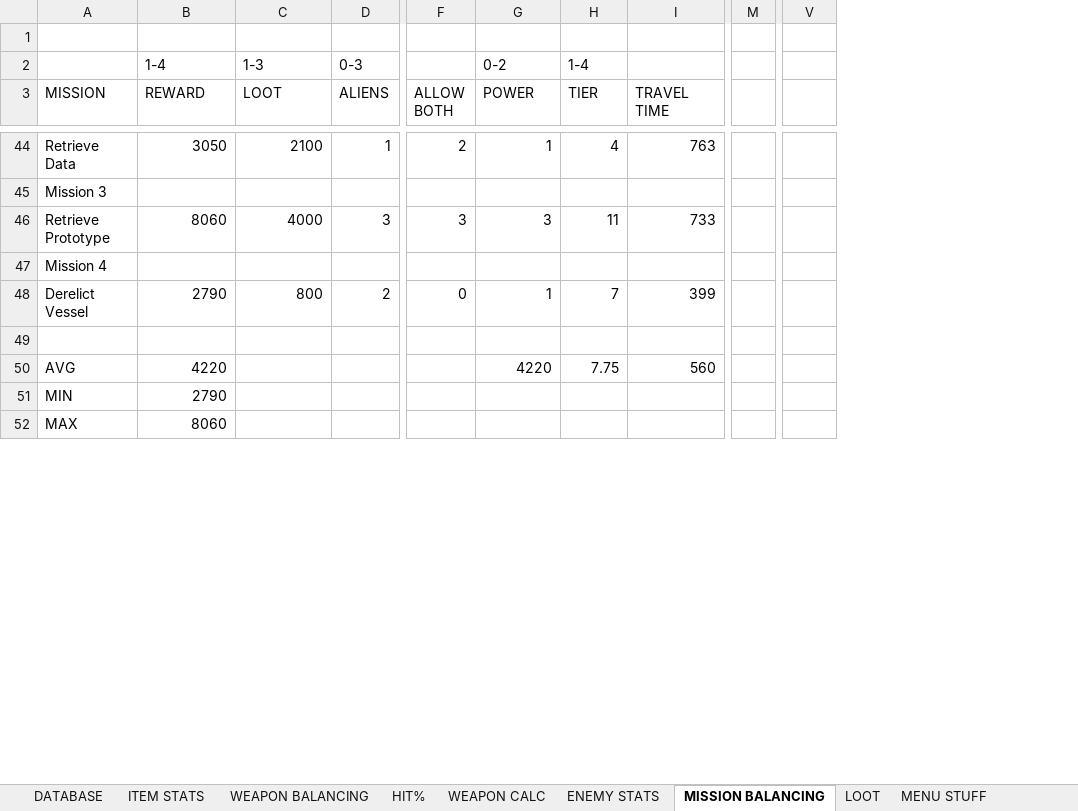
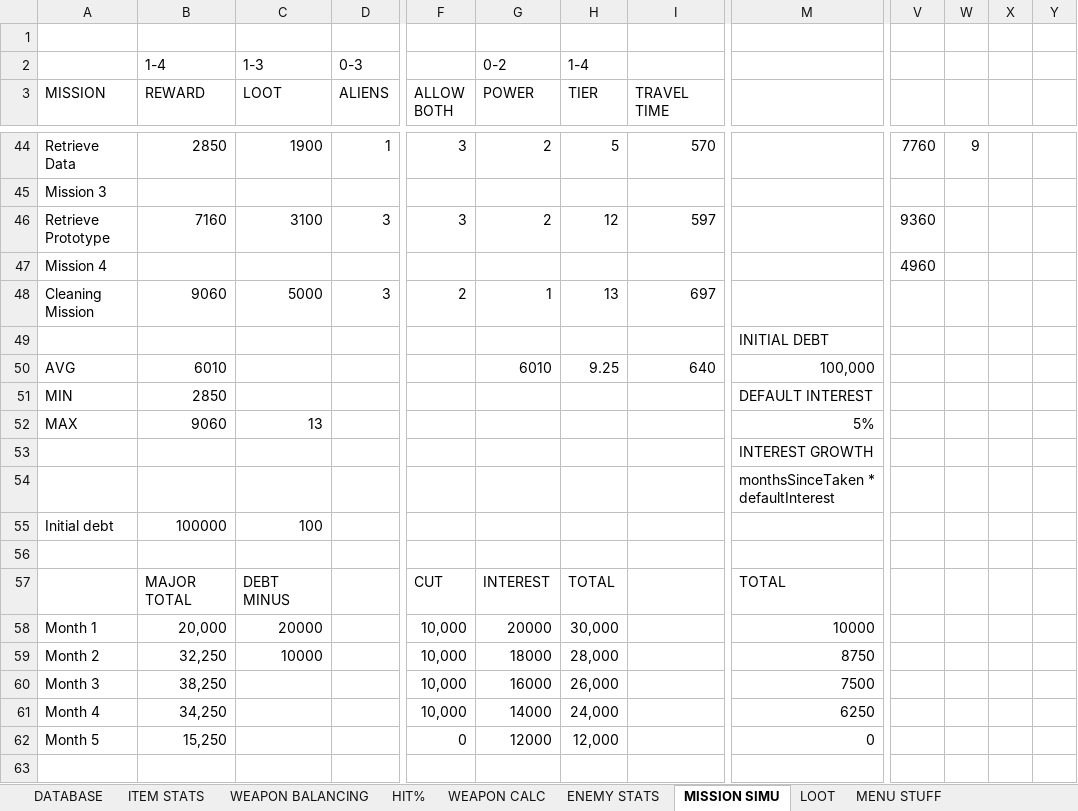
Before and after one commit to HuvaaKoodia/SpringProject_2014, an Excel workbook: Design/MechanicDesign.xlsx, sheet MISSION SIMU, drawn as a sheet; only a part is shown, gaps mark what is left out; values as stored, in another font and other column widths than the file's, no borders; charts and pictures and conditional formats not drawn; removed rows and columns are numbered as before the commit, all else as after; rows hold the shown columns only; the diff covers the shown part only; the diff names each change by its address in the sheet, - before the commit and + after, or states it on an @@ line.

```diff
--- a/Design/MechanicDesign.xlsx (sheet MISSION SIMU)
+++ b/Design/MechanicDesign.xlsx (sheet MISSION SIMU)
-sheet tab: MISSION BALANCING
+sheet tab: MISSION SIMU
-column M, empty
+column M, row 49: INITIAL DEBT; rows 51-52: DEFAULT INTEREST | 5%
+column W, row 44: 9
+column X, empty
+column Y, empty
-B44 (REWARD): 3050
+B44 (REWARD): 2850
-C44 (LOOT): 2100
+C44 (LOOT): 1900
-F44 (ALLOW BOTH): 2
+F44 (ALLOW BOTH): 3
-G44 (POWER): 1
+G44 (POWER): 2
-H44 (TIER): 4
+H44 (TIER): 5
-I44 (TRAVEL TIME): 763
+I44 (TRAVEL TIME): 570
-V44: (empty)
+V44: 7760
-B46 (REWARD): 8060
+B46 (REWARD): 7160
-C46 (LOOT): 4000
+C46 (LOOT): 3100
-G46 (POWER): 3
+G46 (POWER): 2
-H46 (TIER): 11
+H46 (TIER): 12
-I46 (TRAVEL TIME): 733
+I46 (TRAVEL TIME): 597
-V46: (empty)
+V46: 9360
-V47: (empty)
+V47: 4960
-row 48: Derelict Vessel | 2790 | 800 | 2 | 0 | 1 | 7 | 399
+row 48: Cleaning Mission | 9060 | 5000 | 3 | 2 | 1 | 13 | 697
-row 50: AVG | 4220 |  |  |  | 4220 | 7.75 | 560
+row 50: AVG | 6010 |  |  |  | 6010 | 9.25 | 640 | 100,000
-B51 (REWARD): 2790
+B51 (REWARD): 2850
-B52 (REWARD): 8060
+B52 (REWARD): 9060
-C52 (LOOT): (empty)
+C52 (LOOT): 13
+row 53:  |  |  |  |  |  |  |  | INTEREST GROWTH
+row 54:  |  |  |  |  |  |  |  | monthsSinceTaken * defaultInterest
+row 55: Initial debt | 100000 | 100
+row 56: (empty)
@@ row 62 moved to row 57: MAJOR TOTAL @@
+row 58: Month 1 | 20,000 | 20000 |  | 10,000 | 20000 | 30,000 |  | 10000
+row 59: Month 2 | 32,250 | 10000 |  | 10,000 | 18000 | 28,000 |  | 8750
+row 60: Month 3 | 38,250 |  |  | 10,000 | 16000 | 26,000 |  | 7500
+row 61: Month 4 | 34,250 |  |  | 10,000 | 14000 | 24,000 |  | 6250
+row 62: Month 5 | 15,250 |  |  | 0 | 12000 | 12,000 |  | 0
@@ row 68 moved to row 63: 0 @@
```
Also changed, not shown: 59 added rows, 7 removed rows and 101 edited cells elsewhere in this sheet, charts or pictures, Design/FlowchartExcel.xlsx.
